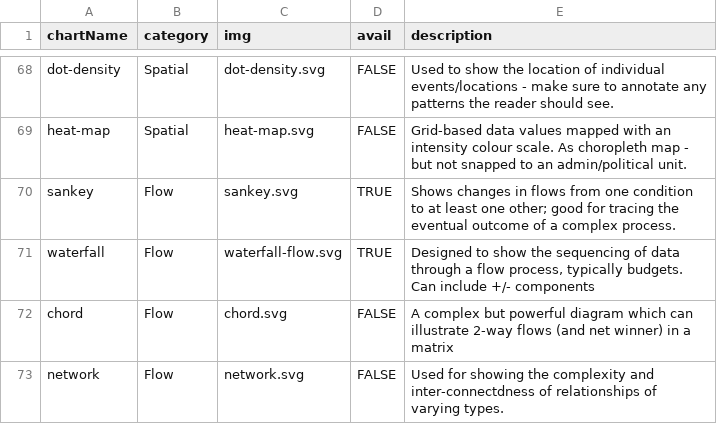
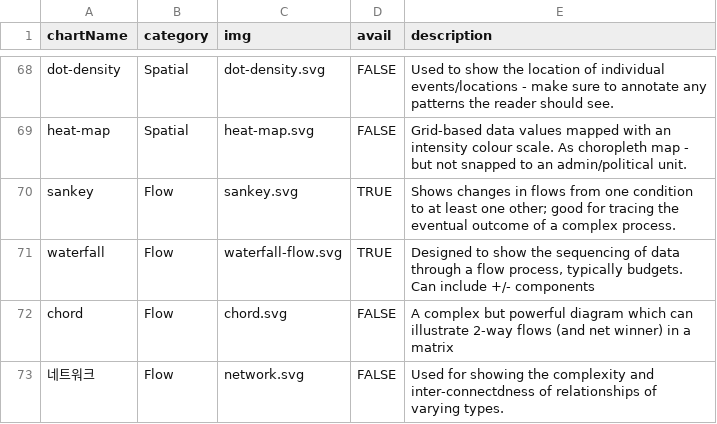
Before and after one commit to NullFull/visual-vocabulary, a CSV file: chartTypes.csv, drawn as a sheet; only a part is shown, gaps mark what is left out.

Commit message:
network -> 네트워크

```diff
--- a/chartTypes.csv
+++ b/chartTypes.csv
@@ -72,2 +72,2 @@ waterfall,Flow,waterfall-flow.svg,TRUE,"Designed to show the sequencing of data
 chord,Flow,chord.svg,FALSE,A complex but powerful diagram which can illustrate 2-way flows (and net winner) in a matrix
-network,Flow,network.svg,FALSE,Used for showing the complexity and inter-connectdness of relationships of varying types.
+네트워크,Flow,network.svg,FALSE,Used for showing the complexity and inter-connectdness of relationships of varying types.
```
